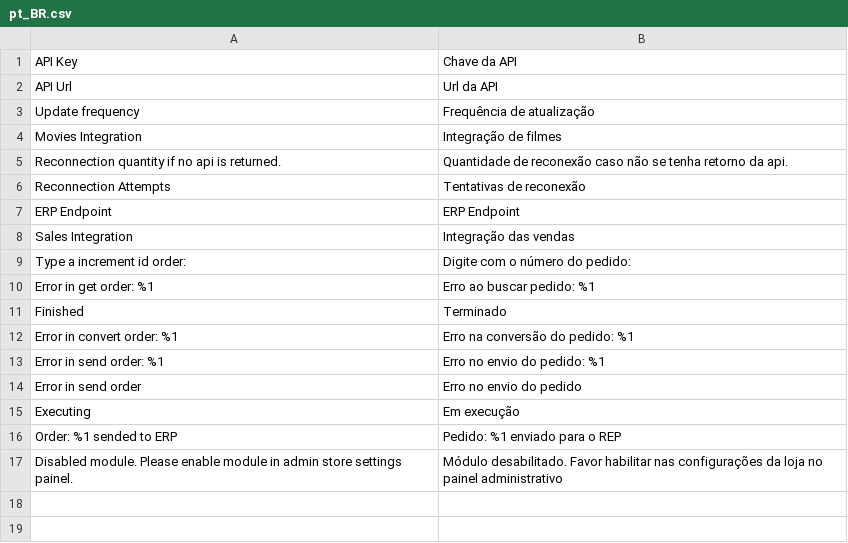
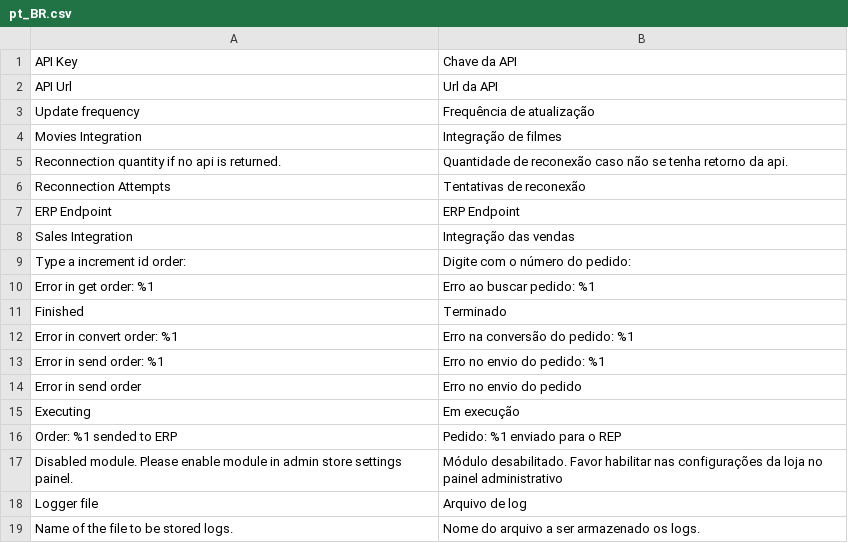
Before and after one commit to acedraz/m2-sales-integration, a CSV file: i18n/pt_BR.csv, drawn as a sheet.

```diff
--- a/i18n/pt_BR.csv
+++ b/i18n/pt_BR.csv
@@ -17 +17,3 @@
 "Disabled module. Please enable module in admin store settings painel.","Módulo desabilitado. Favor habilitar nas configurações da loja no painel administrativo"
+"Logger file","Arquivo de log"
+"Name of the file to be stored logs.","Nome do arquivo a ser armazenado os logs."
```
Also changed, not shown: 13 other files.
